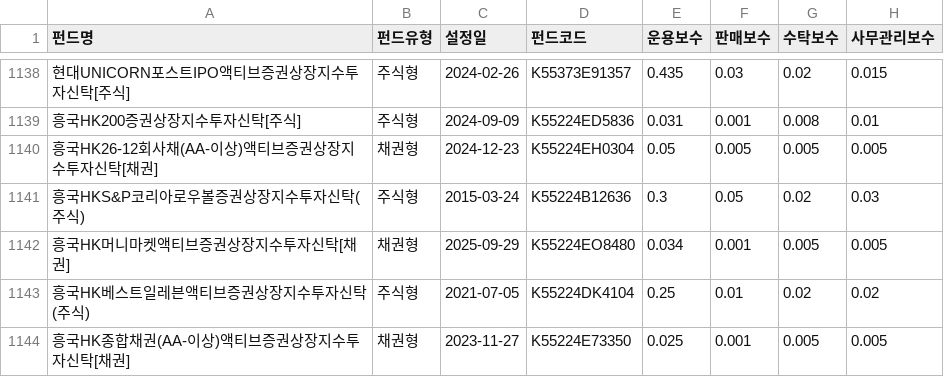
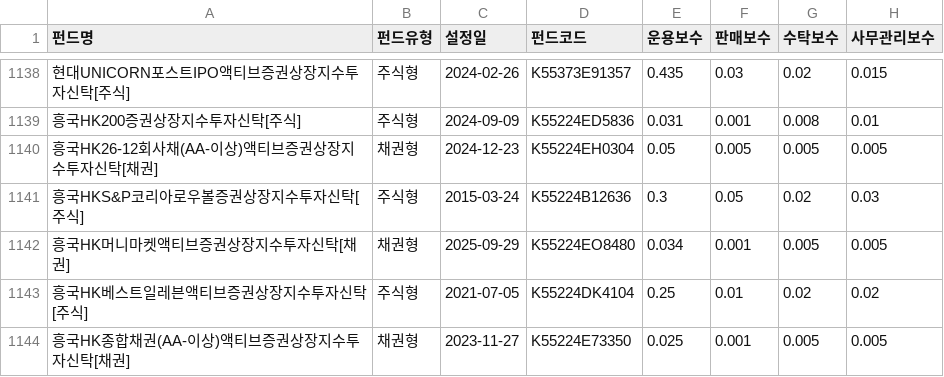
Before and after one commit to if1live/noa-kofia, a CSV file: 전종목_보수비용.csv, drawn as a sheet; only a part is shown, gaps mark what is left out; the diff names each change by its address in the sheet, - before the commit and + after, or states it on an @@ line.

```diff
--- a/전종목_보수비용.csv
+++ b/전종목_보수비용.csv
-A1141 (펀드명): 흥국HKS&P코리아로우볼증권상장지수투자신탁(주식)
+A1141 (펀드명): 흥국HKS&P코리아로우볼증권상장지수투자신탁[주식]
-A1143 (펀드명): 흥국HK베스트일레븐액티브증권상장지수투자신탁(주식)
+A1143 (펀드명): 흥국HK베스트일레븐액티브증권상장지수투자신탁[주식]
```
